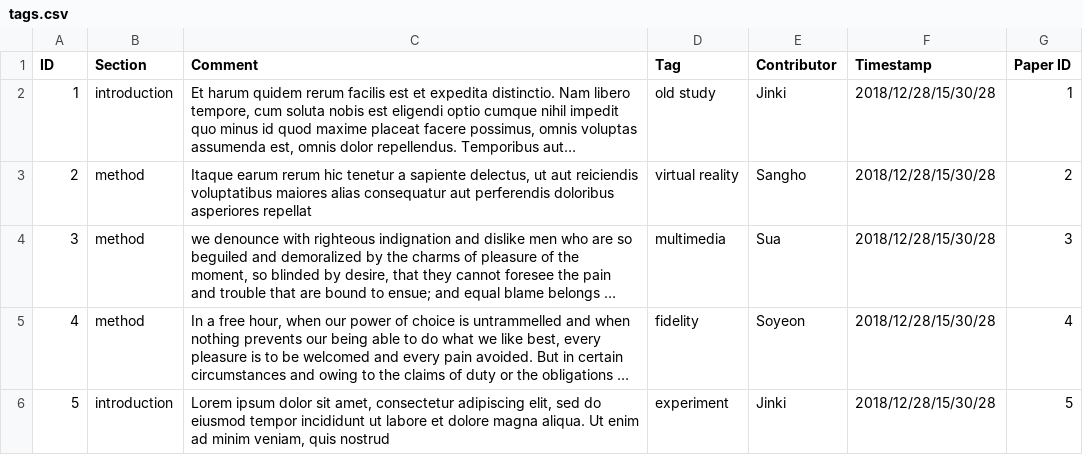
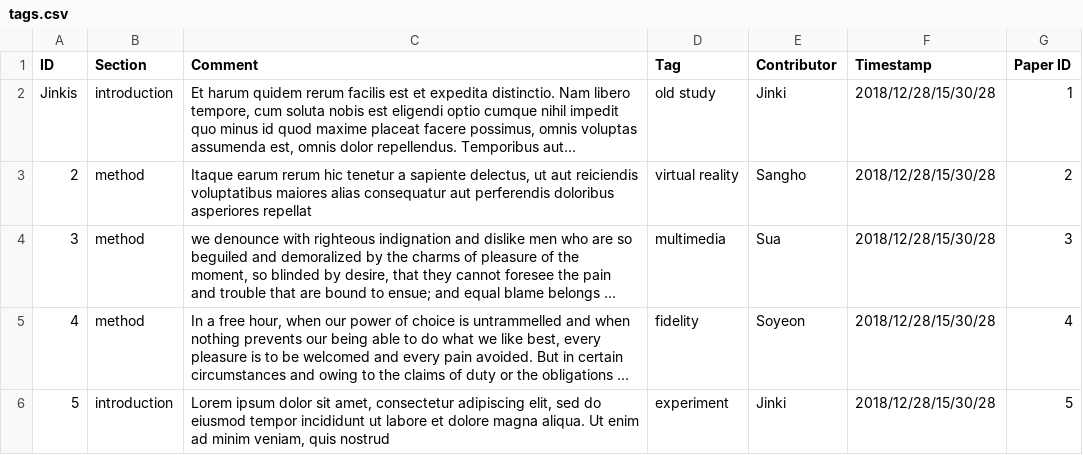
Before and after one commit to VirtualityForSafety/SharePaper, a CSV file: metadata/tags.csv, drawn as a sheet; only a part is shown; long unchanged cells end in …; the diff names each change by its address in the sheet, - before the commit and + after, or states it on an @@ line.

```diff
--- a/metadata/tags.csv
+++ b/metadata/tags.csv
-A2 (ID): 1
+A2 (ID): Jinkis
```
Also changed, not shown: metadata/papers.csv, 3 other files.
